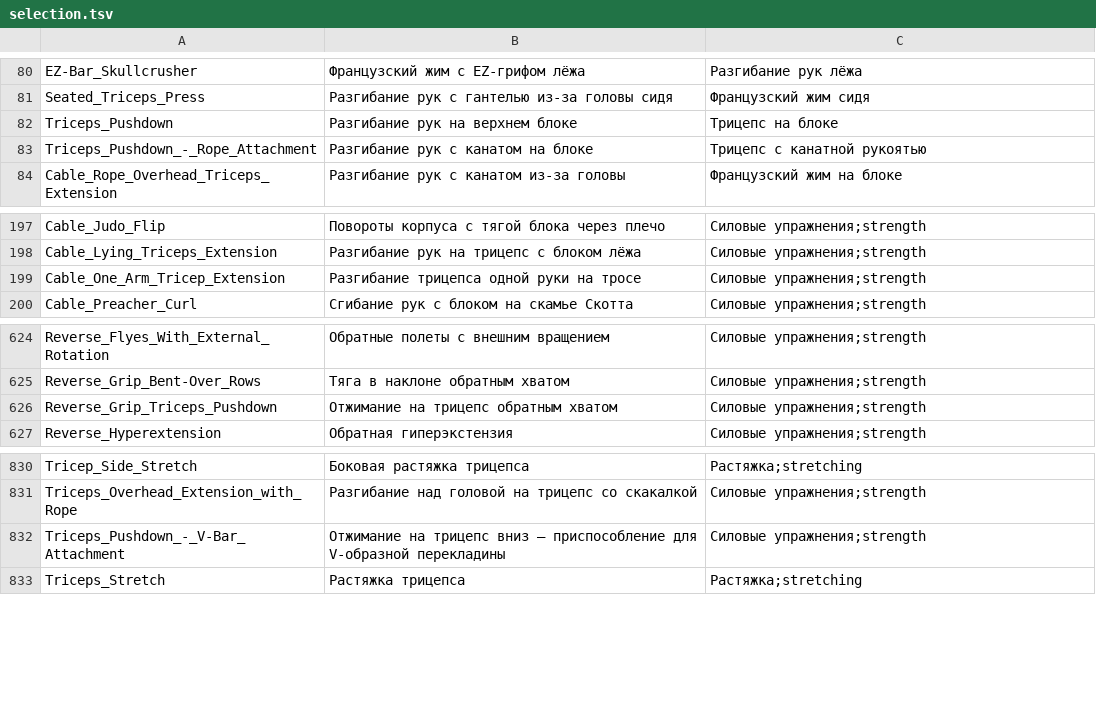
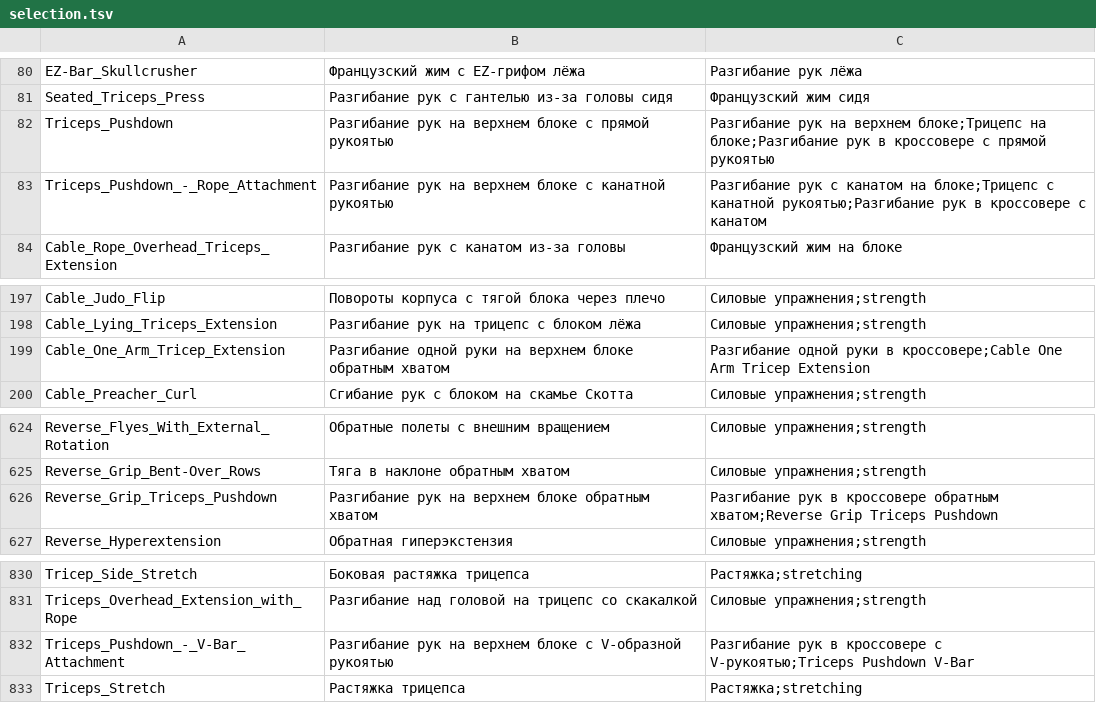
Before and after one commit to KeltorHD/Fitness-Tracker, a TSV file: Data/ExerciseLibrary/selection.tsv, drawn as a sheet; only a part is shown, gaps mark what is left out.

```diff
--- a/Data/ExerciseLibrary/selection.tsv
+++ b/Data/ExerciseLibrary/selection.tsv
@@ -81,4 +81,4 @@ EZ-Bar_Skullcrusher	Французский жим с EZ-грифом лёжа	Р
 Seated_Triceps_Press	Разгибание рук с гантелью из-за головы сидя	Французский жим сидя
-Triceps_Pushdown	Разгибание рук на верхнем блоке	Трицепс на блоке
-Triceps_Pushdown_-_Rope_Attachment	Разгибание рук с канатом на блоке	Трицепс с канатной рукоятью
+Triceps_Pushdown	Разгибание рук на верхнем блоке с прямой рукоятью	Разгибание рук на верхнем блоке;Трицепс на блоке;Разгибание рук в кроссовере с прямой рукоятью
+Triceps_Pushdown_-_Rope_Attachment	Разгибание рук на верхнем блоке с канатной рукоятью	Разгибание рук с канатом на блоке;Трицепс с канатной рукоятью;Разгибание рук в кроссовере с канатом
 Cable_Rope_Overhead_Triceps_Extension	Разгибание рук с канатом из-за головы	Французский жим на блоке
@@ -198,3 +198,3 @@ Cable_Judo_Flip	Повороты корпуса с тягой блока чер
 Cable_Lying_Triceps_Extension	Разгибание рук на трицепс с блоком лёжа	Силовые упражнения;strength
-Cable_One_Arm_Tricep_Extension	Разгибание трицепса одной руки на тросе	Силовые упражнения;strength
+Cable_One_Arm_Tricep_Extension	Разгибание одной руки на верхнем блоке обратным хватом	Разгибание одной руки в кроссовере;Cable One Arm Tricep Extension
 Cable_Preacher_Curl	Сгибание рук с блоком на скамье Скотта	Силовые упражнения;strength
@@ -625,3 +625,3 @@ Reverse_Flyes_With_External_Rotation	Обратные полеты с внешн
 Reverse_Grip_Bent-Over_Rows	Тяга в наклоне обратным хватом	Силовые упражнения;strength
-Reverse_Grip_Triceps_Pushdown	Отжимание на трицепс обратным хватом	Силовые упражнения;strength
+Reverse_Grip_Triceps_Pushdown	Разгибание рук на верхнем блоке обратным хватом	Разгибание рук в кроссовере обратным хватом;Reverse Grip Triceps Pushdown
 Reverse_Hyperextension	Обратная гиперэкстензия	Силовые упражнения;strength
@@ -831,3 +831,3 @@ Tricep_Side_Stretch	Боковая растяжка трицепса	Растя
 Triceps_Overhead_Extension_with_Rope	Разгибание над головой на трицепс со скакалкой	Силовые упражнения;strength
-Triceps_Pushdown_-_V-Bar_Attachment	Отжимание на трицепс вниз – приспособление для V-образной перекладины	Силовые упражнения;strength
+Triceps_Pushdown_-_V-Bar_Attachment	Разгибание рук на верхнем блоке с V-образной рукоятью	Разгибание рук в кроссовере с V-рукоятью;Triceps Pushdown V-Bar
 Triceps_Stretch	Растяжка трицепса	Растяжка;stretching
```
Also changed, not shown: Data/ExerciseLibrary/instructions.ru.tsv, 14 other files.
